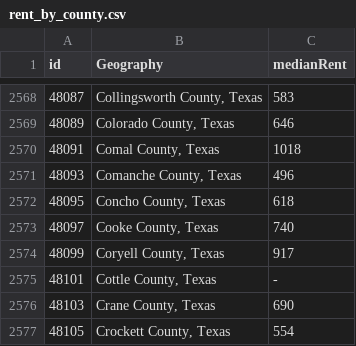
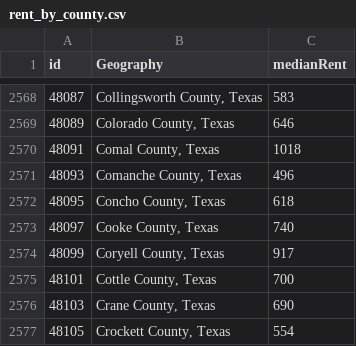
Before and after one commit to ZDBobbitt/Maps, a CSV file: rent_by_county.csv, drawn as a sheet; only a part is shown, gaps mark what is left out; the diff names each change by its address in the sheet, - before the commit and + after, or states it on an @@ line.

Commit message:
Update rent_by_county.csv

```diff
--- a/rent_by_county.csv
+++ b/rent_by_county.csv
-C2575 (medianRent): -
+C2575 (medianRent): 700
```
